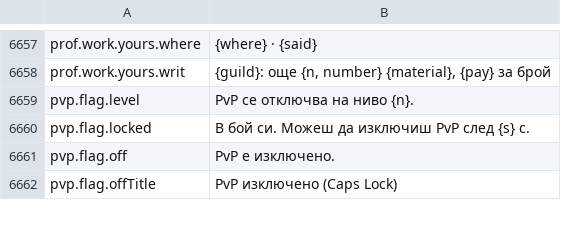
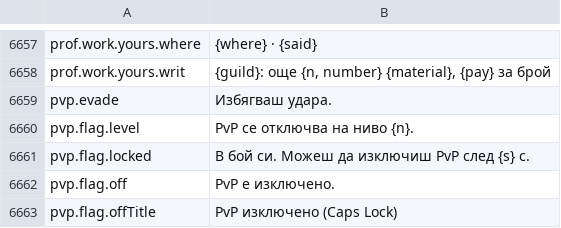
Before and after one commit to Lattymoy/daggerfall-js-source, a CSV file: locales/bg/Port_Strings.csv, drawn as a sheet; only a part is shown, gaps mark what is left out; the diff names each change by its address in the sheet, - before the commit and + after, or states it on an @@ line.

```diff
--- a/locales/bg/Port_Strings.csv
+++ b/locales/bg/Port_Strings.csv
+row 6659: pvp.evade | Избягваш удара.
```
Also changed, not shown: locales/el/Port_Strings.csv, locales/id/Port_Strings.csv, 49 other files.
